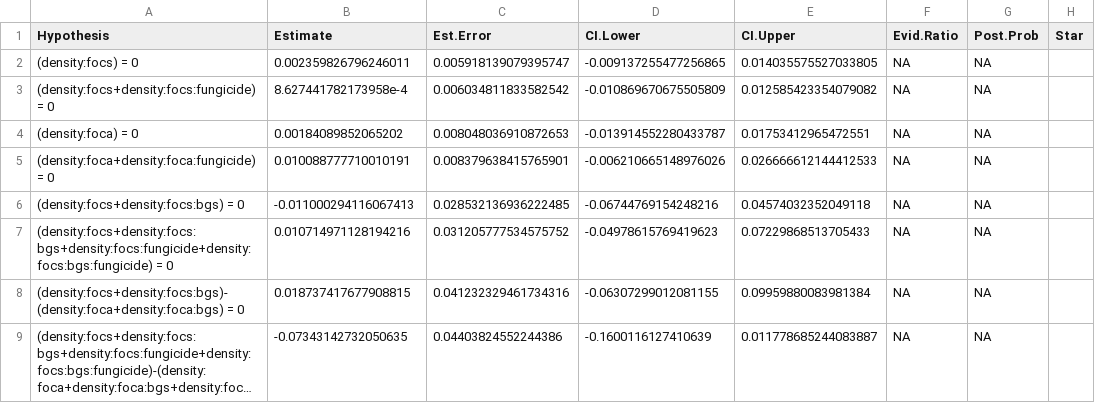
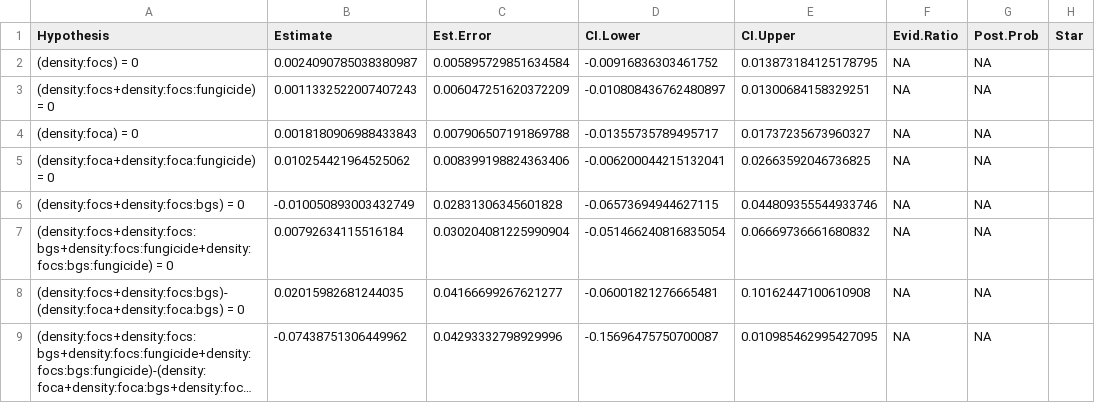
Before and after one commit to aekendig/microstegium-bipolaris, a CSV file: output/focal_growth_intra_vs_intra_comp_2019_density_exp.csv, drawn as a sheet; only a part is shown; long unchanged cells end in …; the diff covers the shown part only; the diff names each change by its address in the sheet, - before the commit and + after, or states it on an @@ line.

Commit message:
fit one model to all competition data per year

```diff
--- a/output/focal_growth_intra_vs_intra_comp_2019_density_exp.csv
+++ b/output/focal_growth_intra_vs_intra_comp_2019_density_exp.csv
-B2 (Estimate): 0.002359826796246011
+B2 (Estimate): 0.0024090785038380987
-C2 (Est.Error): 0.005918139079395747
+C2 (Est.Error): 0.005895729851634584
-D2 (CI.Lower): -0.009137255477256865
+D2 (CI.Lower): -0.00916836303461752
-E2 (CI.Upper): 0.014035575527033805
+E2 (CI.Upper): 0.013873184125178795
-B3 (Estimate): 8.627441782173958e-4
+B3 (Estimate): 0.0011332522007407243
-C3 (Est.Error): 0.006034811833582542
+C3 (Est.Error): 0.006047251620372209
-D3 (CI.Lower): -0.010869670675505809
+D3 (CI.Lower): -0.010808436762480897
-E3 (CI.Upper): 0.012585423354079082
+E3 (CI.Upper): 0.01300684158329251
-B4 (Estimate): 0.00184089852065202
+B4 (Estimate): 0.0018180906988433843
-C4 (Est.Error): 0.008048036910872653
+C4 (Est.Error): 0.007906507191869788
-D4 (CI.Lower): -0.013914552280433787
+D4 (CI.Lower): -0.01355735789495717
-E4 (CI.Upper): 0.01753412965472551
+E4 (CI.Upper): 0.01737235673960327
-B5 (Estimate): 0.010088777710010191
+B5 (Estimate): 0.010254421964525062
-C5 (Est.Error): 0.008379638415765901
+C5 (Est.Error): 0.008399198824363406
-D5 (CI.Lower): -0.006210665148976026
+D5 (CI.Lower): -0.006200044215132041
-E5 (CI.Upper): 0.026666612144412533
+E5 (CI.Upper): 0.02663592046736825
-B6 (Estimate): -0.011000294116067413
+B6 (Estimate): -0.010050893003432749
-C6 (Est.Error): 0.028532136936222485
+C6 (Est.Error): 0.02831306345601828
-D6 (CI.Lower): -0.06744769154248216
+D6 (CI.Lower): -0.06573694944627115
-E6 (CI.Upper): 0.04574032352049118
+E6 (CI.Upper): 0.044809355544933746
-B7 (Estimate): 0.010714971128194216
+B7 (Estimate): 0.00792634115516184
-C7 (Est.Error): 0.031205777534575752
+C7 (Est.Error): 0.030204081225990904
-D7 (CI.Lower): -0.04978615769419623
+D7 (CI.Lower): -0.051466240816835054
-E7 (CI.Upper): 0.07229868513705433
+E7 (CI.Upper): 0.06669736661680832
-B8 (Estimate): 0.018737417677908815
+B8 (Estimate): 0.02015982681244035
-C8 (Est.Error): 0.041232329461734316
+C8 (Est.Error): 0.04166699267621277
-D8 (CI.Lower): -0.06307299012081155
+D8 (CI.Lower): -0.06001821276665481
-E8 (CI.Upper): 0.09959880083981384
+E8 (CI.Upper): 0.10162447100610908
-B9 (Estimate): -0.07343142732050635
+B9 (Estimate): -0.07438751306449962
-C9 (Est.Error): 0.04403824552244386
+C9 (Est.Error): 0.04293332798929996
-D9 (CI.Lower): -0.1600116127410639
+D9 (CI.Lower): -0.15696475750700087
-E9 (CI.Upper): 0.011778685244083887
+E9 (CI.Upper): 0.010985462995427095
```
Also changed, not shown: 16 edited cells elsewhere in this file, output/focal_growth_intra_vs_intra_comp_2018_density_exp.csv, 7 other files.
